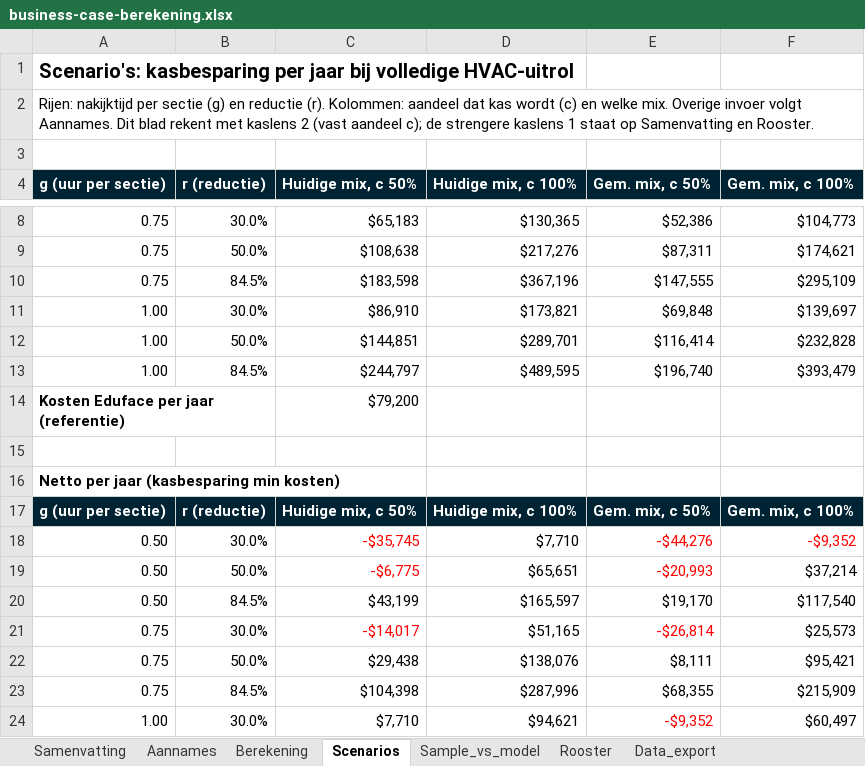
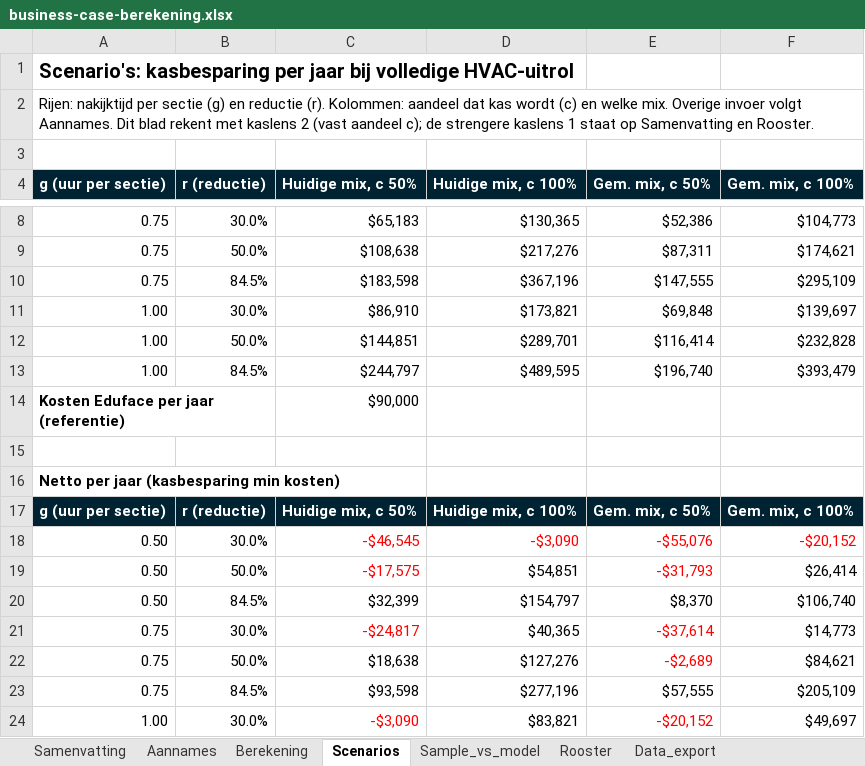
Before and after one commit to Dante-Eduface/Claude, an Excel workbook: GTM/Accounts/uti/business-case-berekening.xlsx, sheet Scenarios, drawn as a sheet; only a part is shown, gaps mark what is left out; values as stored, in another font and other column widths than the file's, no borders; the diff covers the shown part only; the diff names each change by its address in the sheet, - before the commit and + after, or states it on an @@ line.

```diff
--- a/GTM/Accounts/uti/business-case-berekening.xlsx (sheet Scenarios)
+++ b/GTM/Accounts/uti/business-case-berekening.xlsx (sheet Scenarios)
-C14 (Huidige mix, c 50%): $79,200
+C14 (Huidige mix, c 50%): $90,000
-C18 (Huidige mix, c 50%): -$35,745
+C18 (Huidige mix, c 50%): -$46,545
-D18 (Huidige mix, c 100%): $7,710
+D18 (Huidige mix, c 100%): -$3,090
-D18 text colour: black
+D18 text colour: #FF0000
-E18 (Gem. mix, c 50%): -$44,276
+E18 (Gem. mix, c 50%): -$55,076
-F18 (Gem. mix, c 100%): -$9,352
+F18 (Gem. mix, c 100%): -$20,152
-C19 (Huidige mix, c 50%): -$6,775
+C19 (Huidige mix, c 50%): -$17,575
-D19 (Huidige mix, c 100%): $65,651
+D19 (Huidige mix, c 100%): $54,851
-E19 (Gem. mix, c 50%): -$20,993
+E19 (Gem. mix, c 50%): -$31,793
-F19 (Gem. mix, c 100%): $37,214
+F19 (Gem. mix, c 100%): $26,414
-C20 (Huidige mix, c 50%): $43,199
+C20 (Huidige mix, c 50%): $32,399
-D20 (Huidige mix, c 100%): $165,597
+D20 (Huidige mix, c 100%): $154,797
-E20 (Gem. mix, c 50%): $19,170
+E20 (Gem. mix, c 50%): $8,370
-F20 (Gem. mix, c 100%): $117,540
+F20 (Gem. mix, c 100%): $106,740
-C21 (Huidige mix, c 50%): -$14,017
+C21 (Huidige mix, c 50%): -$24,817
-D21 (Huidige mix, c 100%): $51,165
+D21 (Huidige mix, c 100%): $40,365
-E21 (Gem. mix, c 50%): -$26,814
+E21 (Gem. mix, c 50%): -$37,614
-F21 (Gem. mix, c 100%): $25,573
+F21 (Gem. mix, c 100%): $14,773
-C22 (Huidige mix, c 50%): $29,438
+C22 (Huidige mix, c 50%): $18,638
-D22 (Huidige mix, c 100%): $138,076
+D22 (Huidige mix, c 100%): $127,276
-E22 (Gem. mix, c 50%): $8,111
+E22 (Gem. mix, c 50%): -$2,689
-E22 text colour: black
+E22 text colour: #FF0000
-F22 (Gem. mix, c 100%): $95,421
+F22 (Gem. mix, c 100%): $84,621
-C23 (Huidige mix, c 50%): $104,398
+C23 (Huidige mix, c 50%): $93,598
-D23 (Huidige mix, c 100%): $287,996
+D23 (Huidige mix, c 100%): $277,196
-E23 (Gem. mix, c 50%): $68,355
+E23 (Gem. mix, c 50%): $57,555
-F23 (Gem. mix, c 100%): $215,909
+F23 (Gem. mix, c 100%): $205,109
-C24 (Huidige mix, c 50%): $7,710
+C24 (Huidige mix, c 50%): -$3,090
-C24 text colour: black
+C24 text colour: #FF0000
-D24 (Huidige mix, c 100%): $94,621
+D24 (Huidige mix, c 100%): $83,821
-E24 (Gem. mix, c 50%): -$9,352
+E24 (Gem. mix, c 50%): -$20,152
-F24 (Gem. mix, c 100%): $60,497
+F24 (Gem. mix, c 100%): $49,697
```
Also changed, not shown: 3 added rows, 3 removed rows and 8 edited cells elsewhere in this sheet, sheet Samenvatting, sheet Berekening, sheet Aannames, formulas that keep their value, 6 other files.
